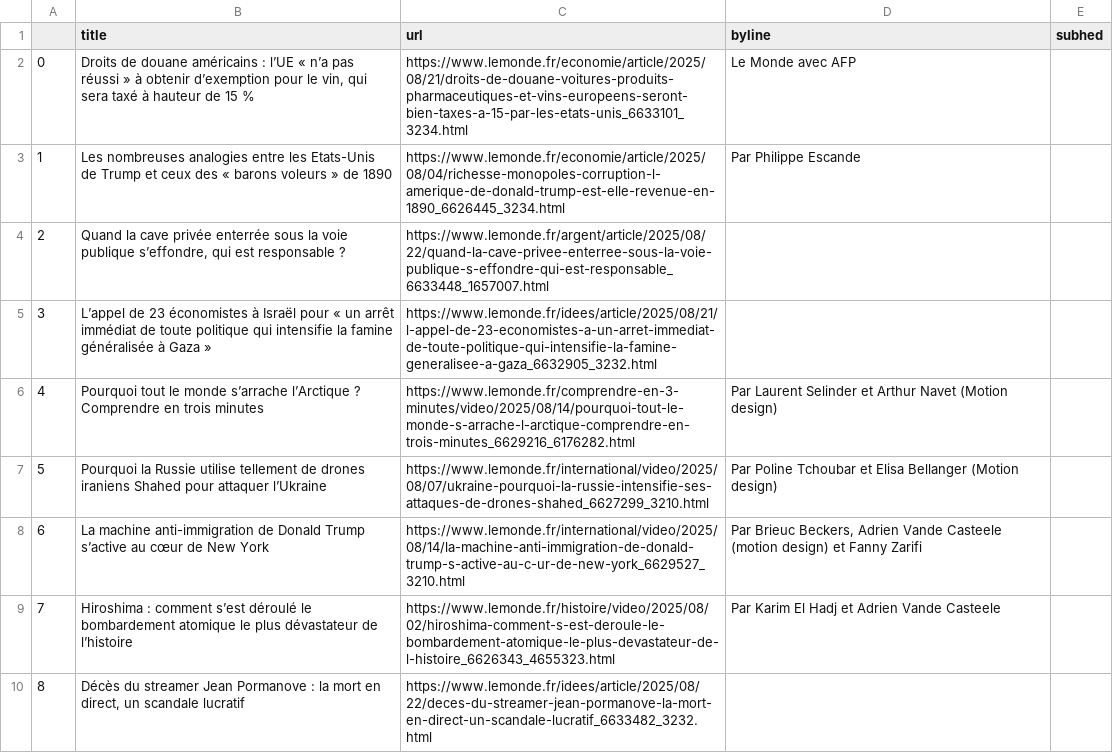
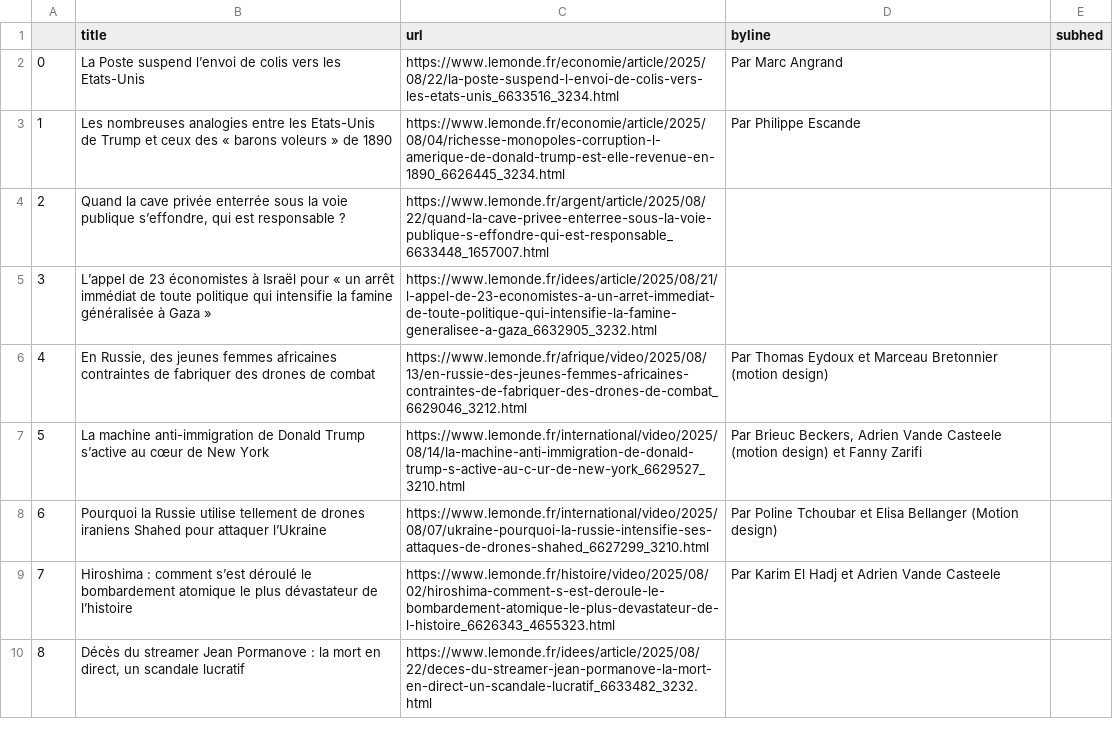
Before and after one commit to Levin-Ari/homework-7, a CSV file: le_monde.csv, drawn as a sheet; only a part is shown; the diff covers the shown part only.

```diff
--- a/le_monde.csv
+++ b/le_monde.csv
@@ -1,3 +1,3 @@
 ,title,url,byline,subhed
-0,"Droits de douane américains : l’UE « n’a pas réussi » à obtenir d’exemption pour le vin, qui sera taxé à hauteur de 15 %",https://www.lemonde.fr/economie/article/2025/08/21/droits-de-douane-voitures-produits-pharmaceutiques-et-vins-europeens-seront-bien-taxes-a-15-par-les-etats-unis_6633101_3234.html,Le Monde avec AFP,
+0,La Poste suspend l’envoi de colis vers les Etats-Unis,https://www.lemonde.fr/economie/article/2025/08/22/la-poste-suspend-l-envoi-de-colis-vers-les-etats-unis_6633516_3234.html,  Par Marc Angrand ,
 1,Les nombreuses analogies entre les Etats-Unis de Trump et ceux des « barons voleurs » de 1890,https://www.lemonde.fr/economie/article/2025/08/04/richesse-monopoles-corruption-l-amerique-de-donald-trump-est-elle-revenue-en-1890_6626445_3234.html,  Par Philippe Escande ,
@@ -5,5 +5,5 @@
 3,L’appel de 23 économistes à Israël pour « un arrêt immédiat de toute politique qui intensifie la famine généralisée à Gaza »,https://www.lemonde.fr/idees/article/2025/08/21/l-appel-de-23-economistes-a-un-arret-immediat-de-toute-politique-qui-intensifie-la-famine-generalisee-a-gaza_6632905_3232.html,,
-4,Pourquoi tout le monde s’arrache l’Arctique ? Comprendre en trois minutes,https://www.lemonde.fr/comprendre-en-3-minutes/video/2025/08/14/pourquoi-tout-le-monde-s-arrache-l-arctique-comprendre-en-trois-minutes_6629216_6176282.html,  Par Laurent Selinder et Arthur Navet (Motion design) ,
-5,Pourquoi la Russie utilise tellement de drones iraniens Shahed pour attaquer l’Ukraine,https://www.lemonde.fr/international/video/2025/08/07/ukraine-pourquoi-la-russie-intensifie-ses-attaques-de-drones-shahed_6627299_3210.html,  Par Poline Tchoubar et Elisa Bellanger (Motion design) ,
-6,La machine anti-immigration de Donald Trump s’active au cœur de New York,https://www.lemonde.fr/international/video/2025/08/14/la-machine-anti-immigration-de-donald-trump-s-active-au-c-ur-de-new-york_6629527_3210.html,"  Par Brieuc Beckers, Adrien Vande Casteele (motion design) et Fanny Zarifi ",
+4,"En Russie, des jeunes femmes africaines contraintes de fabriquer des drones de combat",https://www.lemonde.fr/afrique/video/2025/08/13/en-russie-des-jeunes-femmes-africaines-contraintes-de-fabriquer-des-drones-de-combat_6629046_3212.html,  Par Thomas Eydoux et Marceau Bretonnier (motion design) ,
+5,La machine anti-immigration de Donald Trump s’active au cœur de New York,https://www.lemonde.fr/international/video/2025/08/14/la-machine-anti-immigration-de-donald-trump-s-active-au-c-ur-de-new-york_6629527_3210.html,"  Par Brieuc Beckers, Adrien Vande Casteele (motion design) et Fanny Zarifi ",
+6,Pourquoi la Russie utilise tellement de drones iraniens Shahed pour attaquer l’Ukraine,https://www.lemonde.fr/international/video/2025/08/07/ukraine-pourquoi-la-russie-intensifie-ses-attaques-de-drones-shahed_6627299_3210.html,  Par Poline Tchoubar et Elisa Bellanger (Motion design) ,
 7,Hiroshima : comment s’est déroulé le bombardement atomique le plus dévastateur de l’histoire,https://www.lemonde.fr/histoire/video/2025/08/02/hiroshima-comment-s-est-deroule-le-bombardement-atomique-le-plus-devastateur-de-l-histoire_6626343_4655323.html,  Par Karim El Hadj et Adrien Vande Casteele ,
```
Also changed, not shown: 96 edited cells elsewhere in this file.
